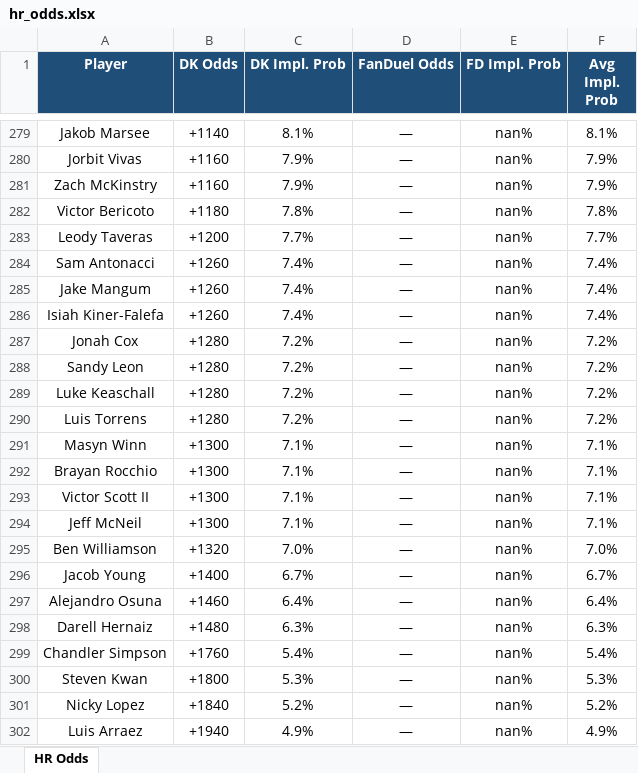
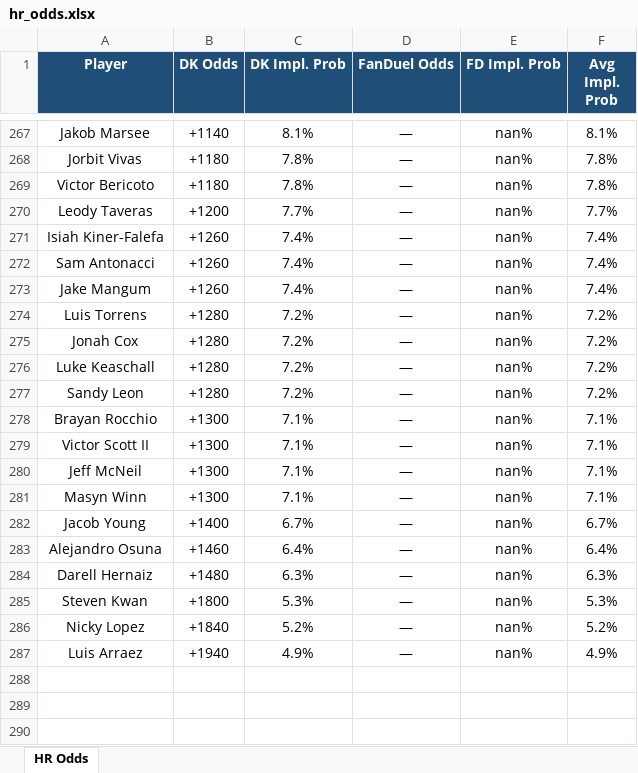
Before and after one commit to kornbergercharles-prog/HR-Odds-Scraper, an Excel workbook: hr_odds.xlsx, sheet HR Odds, drawn as a sheet; only a part is shown, gaps mark what is left out; values as stored, in another font and other column widths than the file's, no borders; removed rows and columns are numbered as before the commit, all else as after; the diff covers the shown part only; the diff names each change by its address in the sheet, - before the commit and + after, or states it on an @@ line.

```diff
--- a/hr_odds.xlsx (sheet HR Odds)
+++ b/hr_odds.xlsx (sheet HR Odds)
-B268 (DK Odds): +1160
+B268 (DK Odds): +1180
-C268 (DK Impl. Prob): 7.9%
+C268 (DK Impl. Prob): 7.8%
-F268 (Avg Impl. Prob): 7.9%
+F268 (Avg Impl. Prob): 7.8%
-row 281: Zach McKinstry | +1160 | 7.9% | — | nan% | 7.9%
@@ row 286 moved to row 271: Isiah Kiner-Falefa @@
@@ row 290 moved to row 274: Luis Torrens @@
@@ row 289 moved to row 276: Luke Keaschall @@
-row 295: Ben Williamson | +1320 | 7.0% | — | nan% | 7.0%
@@ row 291 moved to row 281: Masyn Winn @@
-row 299: Chandler Simpson | +1760 | 5.4% | — | nan% | 5.4%
```
Also changed, not shown: 11 added rows, 23 removed rows, 56 moved rows, 8 edited cells and cell formats elsewhere in this sheet, 2 other files.
